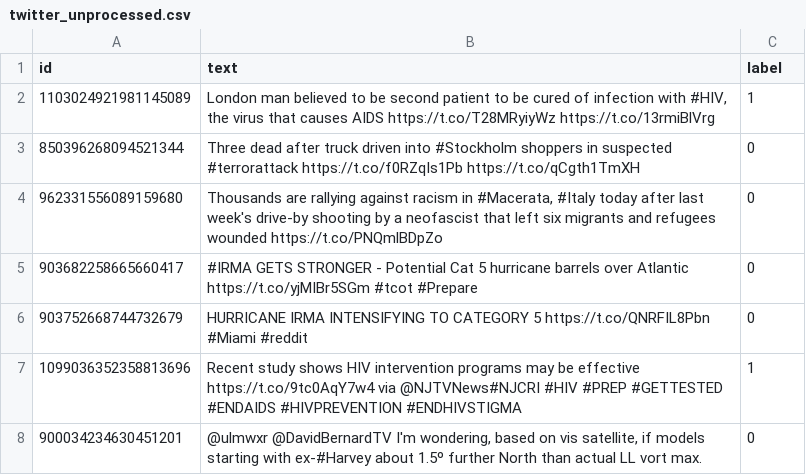
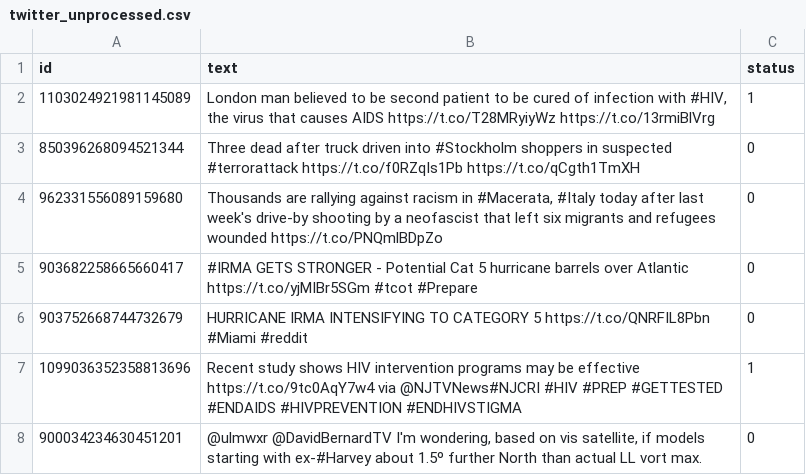
Before and after one commit to jameshardweek/ML-Group-Project, a CSV file: data/twitter_unprocessed.csv, drawn as a sheet; only a part is shown.

```diff
--- a/data/twitter_unprocessed.csv
+++ b/data/twitter_unprocessed.csv
@@ -1,2 +1,2 @@
-id,text,label
+id,text,status
 1103024921981145089,"London man believed to be second patient to be cured of infection with #HIV, the virus that causes AIDS https://t.co/T28MRyiyWz https://t.co/13rmiBlVrg",1
```
Also changed, not shown: 3 other files.
